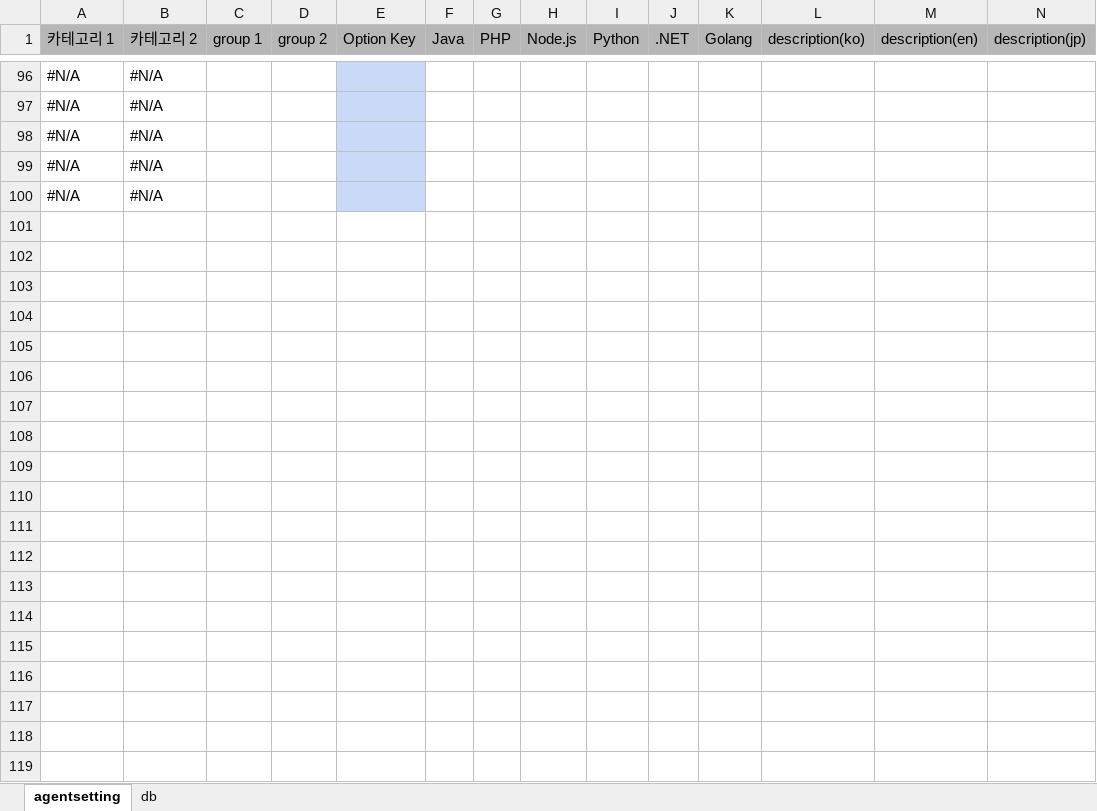
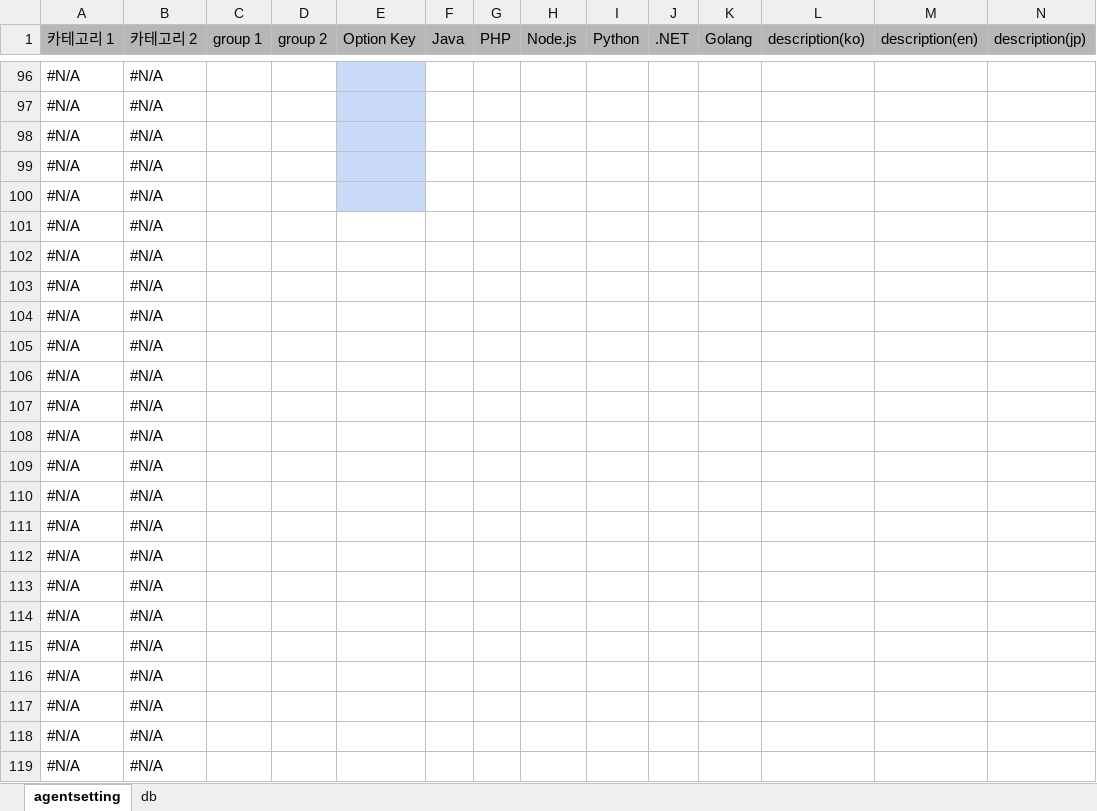
Before and after one commit to kijung-iM/py-json2excel, an Excel workbook: agent-options.xlsx, sheet agentsetting, drawn as a sheet; only a part is shown, gaps mark what is left out; values as stored, in another font and other column widths than the file's, no borders; charts and pictures not drawn; rows hold the shown columns only; the diff covers the shown part only; the diff names each change by its address in the sheet, - before the commit and + after, or states it on an @@ line.

```diff
--- a/agent-options.xlsx (sheet agentsetting)
+++ b/agent-options.xlsx (sheet agentsetting)
+row 101: #N/A | #N/A
+row 102: #N/A | #N/A
+row 103: #N/A | #N/A
+row 104: #N/A | #N/A
+row 105: #N/A | #N/A
+row 106: #N/A | #N/A
+row 107: #N/A | #N/A
+row 108: #N/A | #N/A
+row 109: #N/A | #N/A
+row 110: #N/A | #N/A
+row 111: #N/A | #N/A
+row 112: #N/A | #N/A
+row 113: #N/A | #N/A
+row 114: #N/A | #N/A
+row 115: #N/A | #N/A
+row 116: #N/A | #N/A
+row 117: #N/A | #N/A
+row 118: #N/A | #N/A
+row 119: #N/A | #N/A
```
Also changed, not shown: 181 added rows elsewhere in this sheet, 2 other files.
